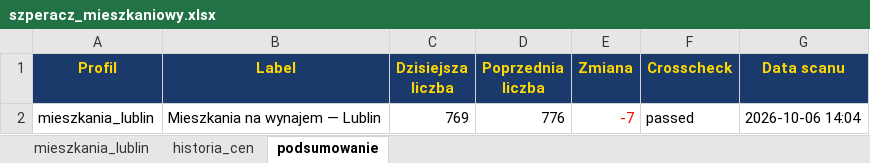
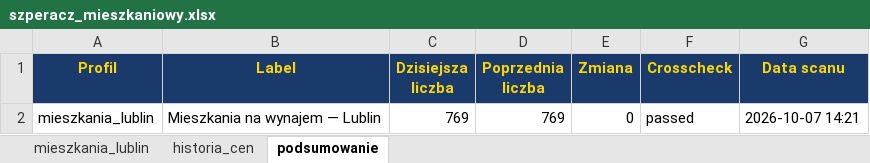
Before and after one commit to Bonaventura-EW/SZPERACZ-MIESZKANIOWY, an Excel workbook: data/szperacz_mieszkaniowy.xlsx, sheet podsumowanie, drawn as a sheet; values as stored, in another font and other column widths than the file's, no borders; the diff names each change by its address in the sheet, - before the commit and + after, or states it on an @@ line.

```diff
--- a/data/szperacz_mieszkaniowy.xlsx (sheet podsumowanie)
+++ b/data/szperacz_mieszkaniowy.xlsx (sheet podsumowanie)
-D2 (Poprzednia liczba): 776
+D2 (Poprzednia liczba): 769
-E2 (Zmiana): -7
+E2 (Zmiana): 0
-E2 text colour: #FF0000
+E2 text colour: black
-G2 (Data scanu): 2026-10-06 14:04
+G2 (Data scanu): 2026-10-07 14:21
```
Also changed, not shown: sheet mieszkania_lublin, sheet historia_cen, 4 other files.
